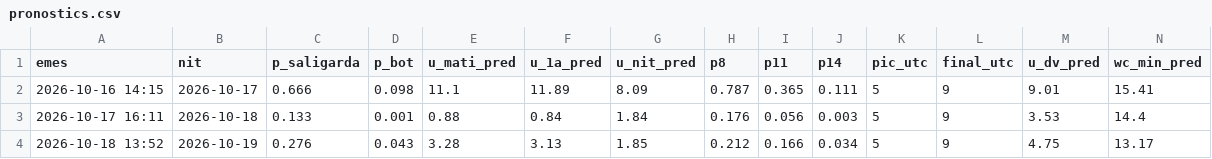
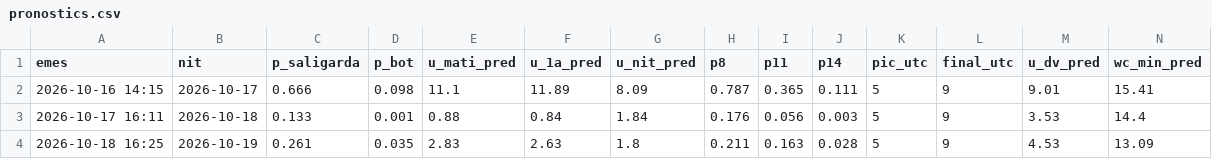
Before and after one commit to adriabarbeta/saligarda, a CSV file: derived/pronostics.csv, drawn as a sheet; only a part is shown; removed rows and columns are numbered as before the commit, all else as after; rows hold the shown columns only; the diff names each change by its address in the sheet, - before the commit and + after, or states it on an @@ line.

Commit message:
pronostic 2026-10-18

```diff
--- a/derived/pronostics.csv
+++ b/derived/pronostics.csv
-row 4: 2026-10-18 13:52 | 2026-10-19 | 0.276 | 0.043 | 3.28 | 3.13 | 1.85 | 0.212 | 0.166 | 0.034 | 5 | 9 | 4.75 | 13.17
+row 4: 2026-10-18 16:25 | 2026-10-19 | 0.261 | 0.035 | 2.83 | 2.63 | 1.8 | 0.211 | 0.163 | 0.028 | 5 | 9 | 4.53 | 13.09
```
Also changed, not shown: 1 other file.
